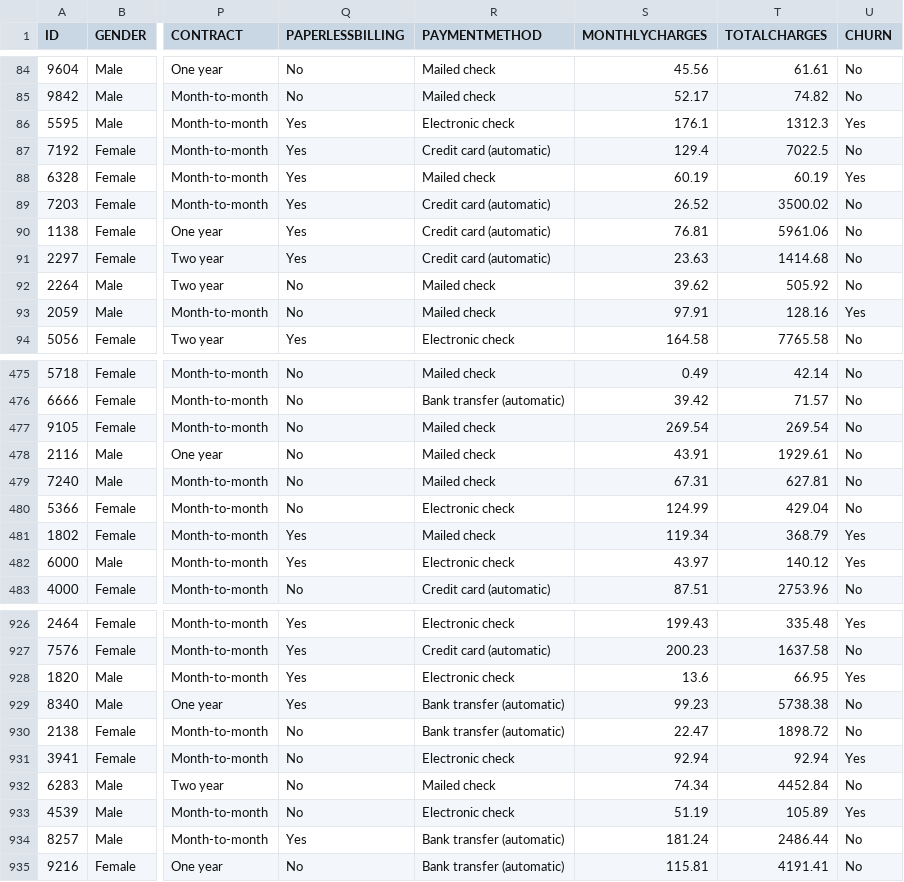
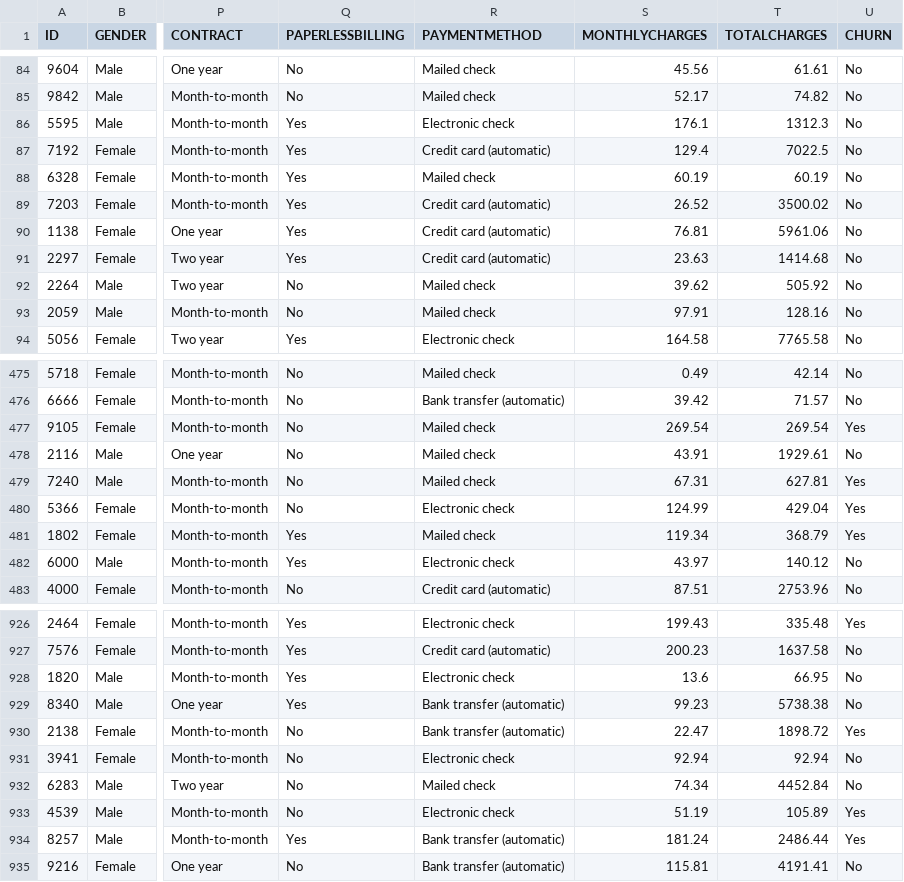
Before and after one commit to he7d3r/maratona-behind-the-code-2021, a CSV file: 5-sonda/solução/ANSWERS.csv, drawn as a sheet; only a part is shown, gaps mark what is left out; the diff covers the shown part only; the diff names each change by its address in the sheet, - before the commit and + after, or states it on an @@ line.

```diff
--- a/5-sonda/solução/ANSWERS.csv
+++ b/5-sonda/solução/ANSWERS.csv
-U86 (CHURN): Yes
+U86 (CHURN): No
-U88 (CHURN): Yes
+U88 (CHURN): No
-U93 (CHURN): Yes
+U93 (CHURN): No
-U477 (CHURN): No
+U477 (CHURN): Yes
-U479:U480 (CHURN): No
+U479:U480 (CHURN): Yes
-U482 (CHURN): Yes
+U482 (CHURN): No
-U928 (CHURN): Yes
+U928 (CHURN): No
-U930 (CHURN): No
+U930 (CHURN): Yes
-U931 (CHURN): Yes
+U931 (CHURN): No
-U934 (CHURN): No
+U934 (CHURN): Yes
```
Also changed, not shown: 82 edited cells elsewhere in this file, 1 other file.
